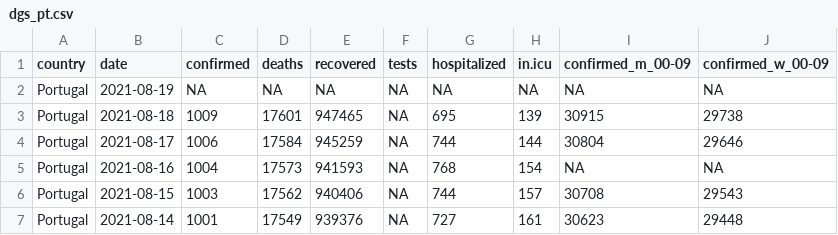
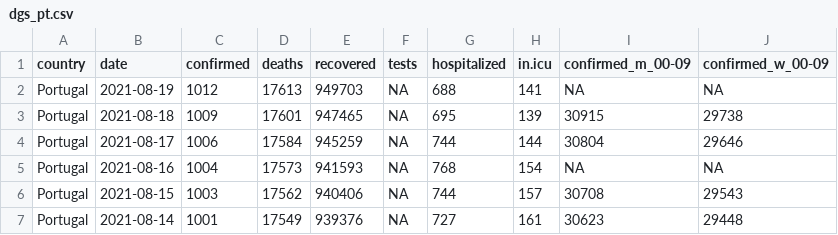
Before and after one commit to averissimo/covid19.pt.data, a CSV file: data/dgs_pt.csv, drawn as a sheet; only a part is shown; the diff names each change by its address in the sheet, - before the commit and + after, or states it on an @@ line.

```diff
--- a/data/dgs_pt.csv
+++ b/data/dgs_pt.csv
-C2 (confirmed): NA
+C2 (confirmed): 1012
-D2 (deaths): NA
+D2 (deaths): 17613
-E2 (recovered): NA
+E2 (recovered): 949703
-G2 (hospitalized): NA
+G2 (hospitalized): 688
-H2 (in.icu): NA
+H2 (in.icu): 141
```
Also changed, not shown: 5 other files.
